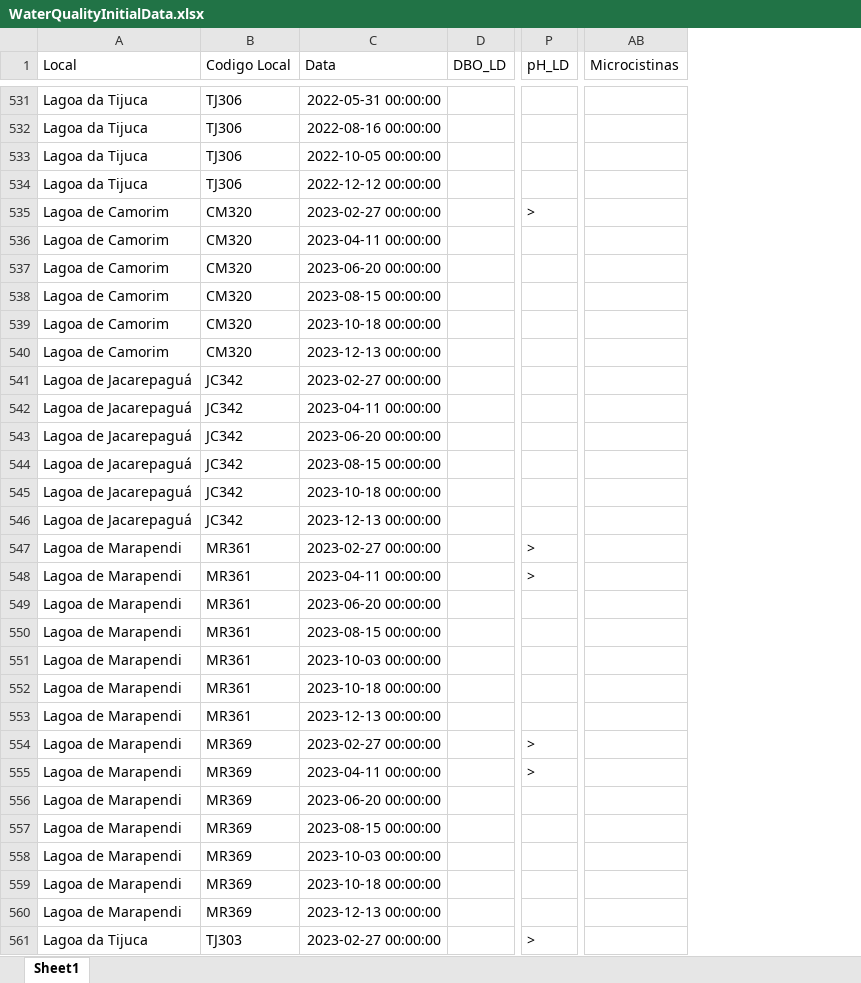
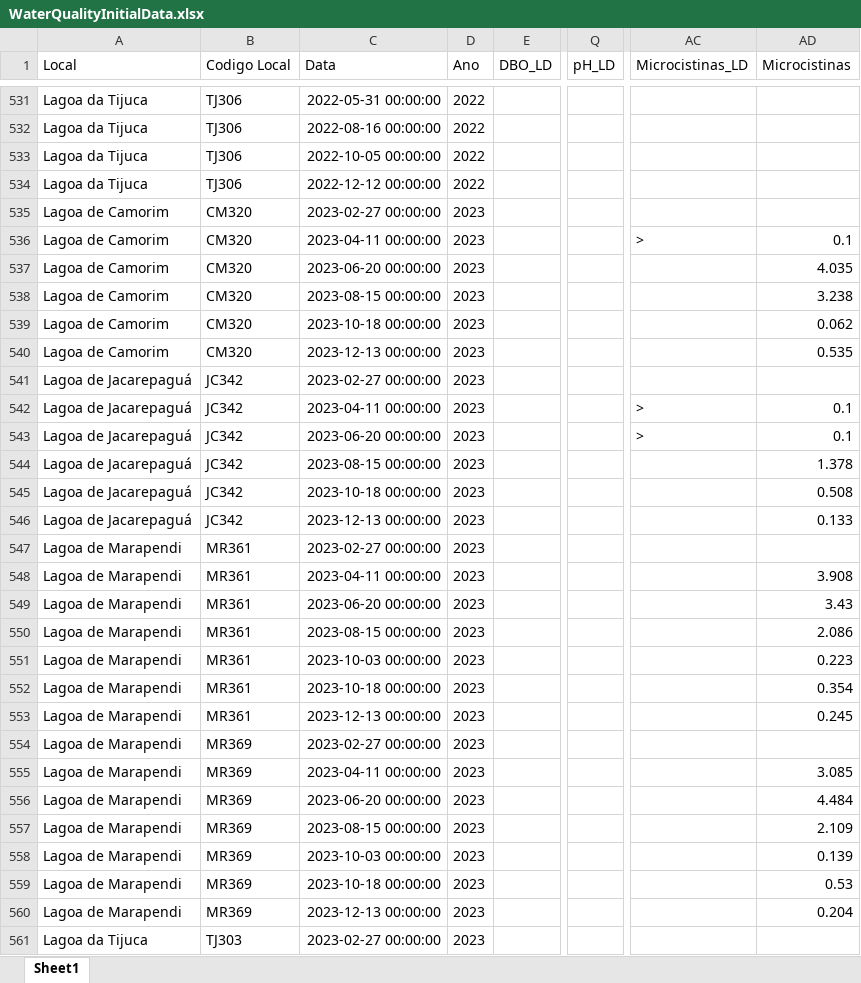
Before and after one commit to Jh-Terencio/QualiAgua, an Excel workbook: Data/IntermediaryData/WaterQualityInitialData.xlsx, sheet Sheet1, drawn as a sheet; only a part is shown, gaps mark what is left out; values as stored, in another font and other column widths than the file's, no borders; addresses are those after the commit; the diff covers the shown part only; the diff names each change by its address in the sheet, - before the commit and + after, or states it on an @@ line.

Commit message:
Updating data treatment

```diff
--- a/Data/IntermediaryData/WaterQualityInitialData.xlsx (sheet Sheet1)
+++ b/Data/IntermediaryData/WaterQualityInitialData.xlsx (sheet Sheet1)
+column D (Ano), rows 531-561: 2022 | 2022 | 2022 | 2022 | 2023 | 2023 | 2023 | 2023 | 2023 | 2023 | 2023 | 2023 | 2023 | 2023 | 2023 | 2023 | 2023 | 2023 | 2023 | 2023 | 2023 | 2023 | 2023 | 2023 | 2023 | 2023 | 2023 | 2023 | 2023 | 2023 | 2023
+column AC (Microcistinas_LD), rows 536-543: > |  |  |  |  |  | > | >
-Q535 (pH_LD): >
+Q535 (pH_LD): (empty)
-AD536 (Microcistinas): (empty)
+AD536 (Microcistinas): 0.1
-AD537 (Microcistinas): (empty)
+AD537 (Microcistinas): 4.035
-AD538 (Microcistinas): (empty)
+AD538 (Microcistinas): 3.238
-AD539 (Microcistinas): (empty)
+AD539 (Microcistinas): 0.062
-AD540 (Microcistinas): (empty)
+AD540 (Microcistinas): 0.535
-AD542:AD543 (Microcistinas): (empty)
+AD542:AD543 (Microcistinas): 0.1
-AD544 (Microcistinas): (empty)
+AD544 (Microcistinas): 1.378
-AD545 (Microcistinas): (empty)
+AD545 (Microcistinas): 0.508
-AD546 (Microcistinas): (empty)
+AD546 (Microcistinas): 0.133
-Q547:Q548 (pH_LD): >
+Q547:Q548 (pH_LD): (empty)
-AD548 (Microcistinas): (empty)
+AD548 (Microcistinas): 3.908
-AD549 (Microcistinas): (empty)
+AD549 (Microcistinas): 3.43
-AD550 (Microcistinas): (empty)
+AD550 (Microcistinas): 2.086
-AD551 (Microcistinas): (empty)
+AD551 (Microcistinas): 0.223
-AD552 (Microcistinas): (empty)
+AD552 (Microcistinas): 0.354
-AD553 (Microcistinas): (empty)
+AD553 (Microcistinas): 0.245
-Q554:Q555 (pH_LD): >
+Q554:Q555 (pH_LD): (empty)
-AD555 (Microcistinas): (empty)
+AD555 (Microcistinas): 3.085
-AD556 (Microcistinas): (empty)
+AD556 (Microcistinas): 4.484
-AD557 (Microcistinas): (empty)
+AD557 (Microcistinas): 2.109
-AD558 (Microcistinas): (empty)
+AD558 (Microcistinas): 0.139
-AD559 (Microcistinas): (empty)
+AD559 (Microcistinas): 0.53
-AD560 (Microcistinas): (empty)
+AD560 (Microcistinas): 0.204
-Q561 (pH_LD): >
+Q561 (pH_LD): (empty)
```
Also changed, not shown: 91 added rows, 1 removed row and 206 edited cells elsewhere in this sheet, 5 other files.
